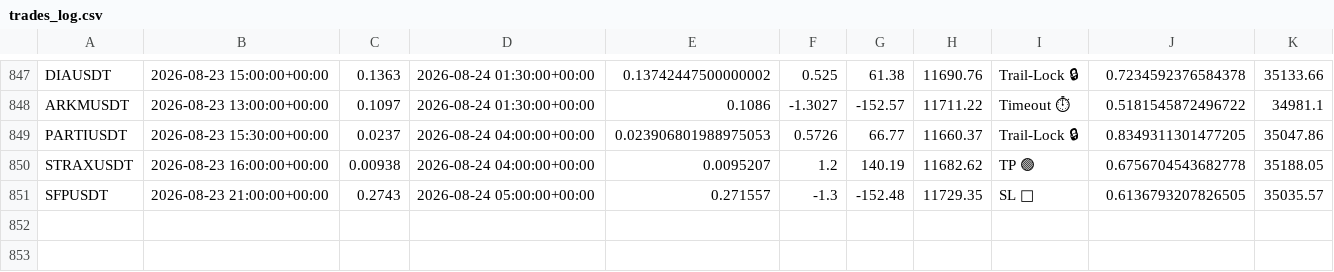
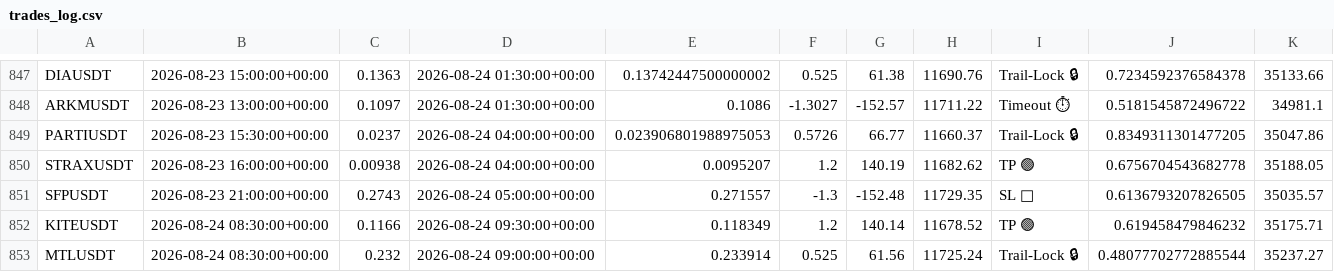
Before and after one commit to tlal1000666-ux/scalpingtalalbot, a CSV file: trades_log.csv, drawn as a sheet; only a part is shown, gaps mark what is left out.

```diff
--- a/trades_log.csv
+++ b/trades_log.csv
@@ -851 +851,3 @@ STRAXUSDT,2026-08-23 16:00:00+00:00,0.00938,2026-08-24 04:00:00+00:00,0.0095207,
 SFPUSDT,2026-08-23 21:00:00+00:00,0.2743,2026-08-24 05:00:00+00:00,0.271557,-1.3,-152.48,11729.35,SL 🔴,0.6136793207826505,35035.57
+KITEUSDT,2026-08-24 08:30:00+00:00,0.1166,2026-08-24 09:30:00+00:00,0.118349,1.2,140.14,11678.52,TP 🟢,0.619458479846232,35175.71
+MTLUSDT,2026-08-24 08:30:00+00:00,0.232,2026-08-24 09:00:00+00:00,0.233914,0.525,61.56,11725.24,Trail-Lock 🔒,0.48077702772885544,35237.27
```
Also changed, not shown: shadow_trades_log.csv, 1 other file.
